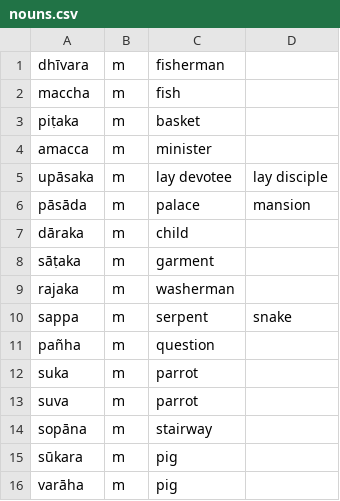
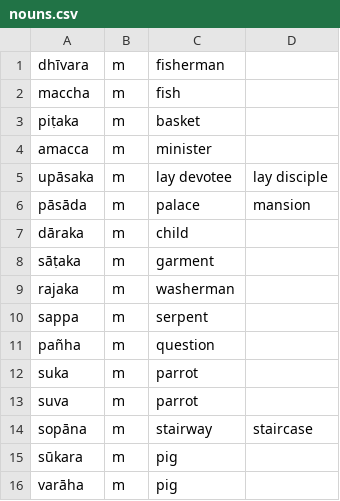
Before and after one commit to eBLDR/Pali-Vocab, a CSV file: palivocab/src/silva/lesson04/nouns.csv, drawn as a sheet.

```diff
--- a/palivocab/src/silva/lesson04/nouns.csv
+++ b/palivocab/src/silva/lesson04/nouns.csv
@@ -9,3 +9,3 @@ sāṭaka,m,garment
 rajaka,m,washerman
-sappa,m,serpent,snake
+sappa,m,serpent
 pañha,m,question
@@ -13,3 +13,3 @@ suka,m,parrot
 suva,m,parrot
-sopāna,m,stairway
+sopāna,m,stairway,staircase
 sūkara,m,pig
```
Also changed, not shown: palivocab/src/silva/lesson02/nouns.csv, palivocab/src/silva/lesson02/verbs.csv, 11 other files.
